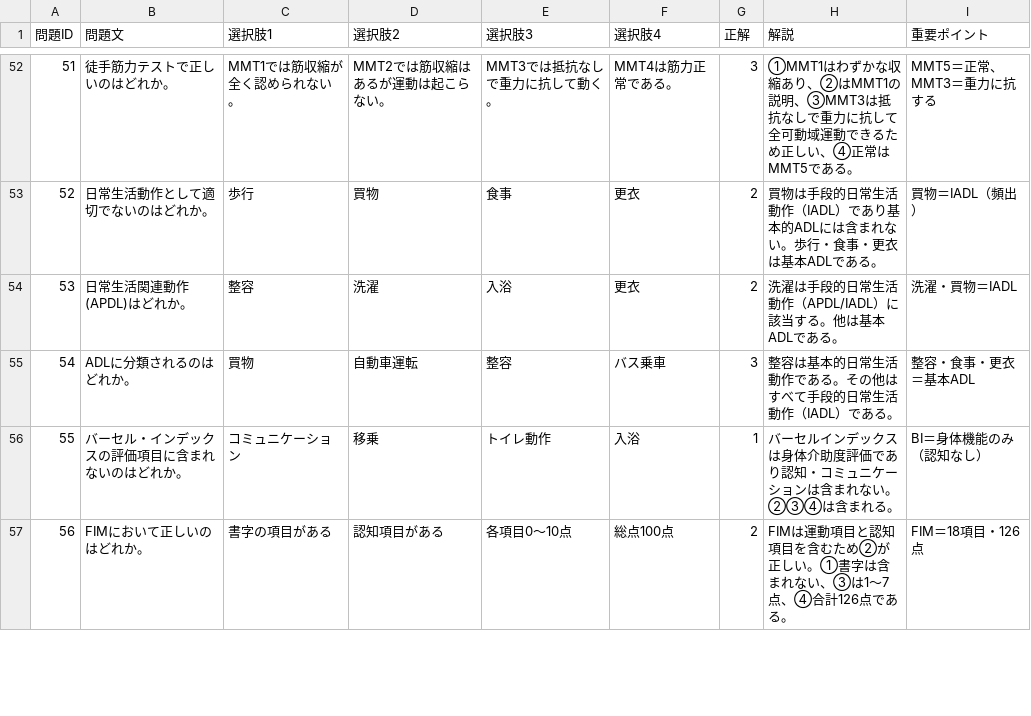
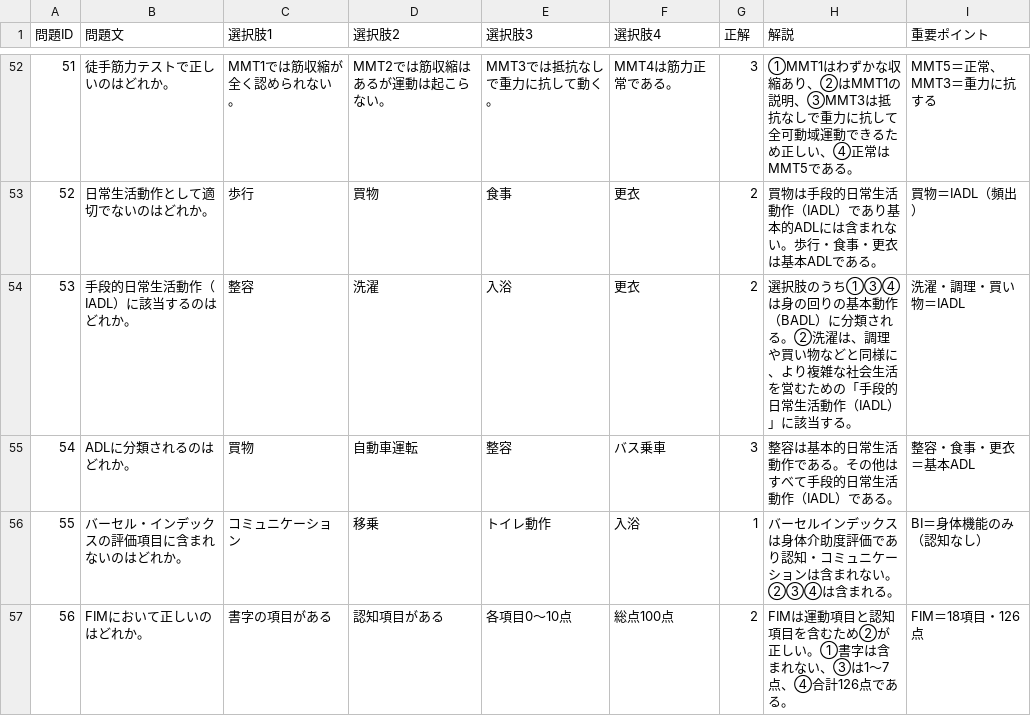
Before and after one commit to kaoman0079-ops/riha, a CSV file: data.csv, drawn as a sheet; only a part is shown, gaps mark what is left out; the diff covers the shown part only.

```diff
--- a/data.csv
+++ b/data.csv
@@ -53,3 +53,3 @@
 52,日常生活動作として適切でないのはどれか。,歩行,買物,食事,更衣,2,買物は手段的日常生活動作（IADL）であり基本的ADLには含まれない。歩行・食事・更衣は基本ADLである。,買物＝IADL（頻出）
-53,日常生活関連動作(APDL)はどれか。,整容,洗濯,入浴,更衣,2,洗濯は手段的日常生活動作（APDL/IADL）に該当する。他は基本ADLである。,洗濯・買物＝IADL
+53,手段的日常生活動作（IADL）に該当するのはどれか。,整容,洗濯,入浴,更衣,2,選択肢のうち①③④は身の回りの基本動作（BADL）に分類される。②洗濯は、調理や買い物などと同様に、より複雑な社会生活を営むための「手段的日常生活動作（IADL）」に該当する。,洗濯・調理・買い物＝IADL
 54,ADLに分類されるのはどれか。,買物,自動車運転,整容,バス乗車,3,整容は基本的日常生活動作である。その他はすべて手段的日常生活動作（IADL）である。,整容・食事・更衣＝基本ADL
```
Also changed, not shown: 25 edited cells elsewhere in this file.
